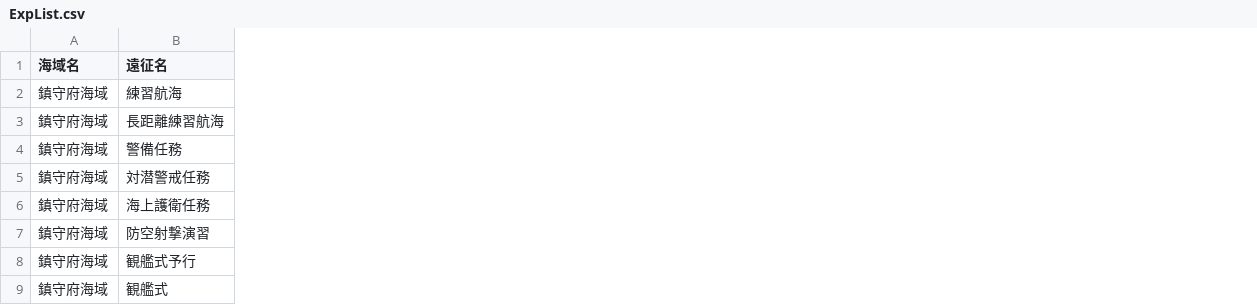
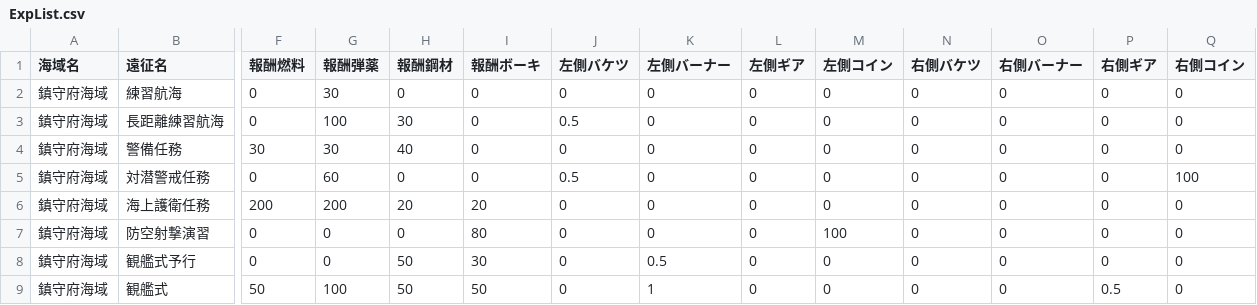
Before and after one commit to YSRKEN/KancolleSchedulerOnline, a CSV file: src/files/ExpList.csv, drawn as a sheet; only a part is shown, gaps mark what is left out; the diff covers the shown part only; the diff names each change by its address in the sheet, - before the commit and + after, or states it on an @@ line.

```diff
--- a/src/files/ExpList.csv
+++ b/src/files/ExpList.csv
+column F (報酬燃料), rows 2-9: 0 | 0 | 30 | 0 | 200 | 0 | 0 | 50
+column G (報酬弾薬), rows 2-9: 30 | 100 | 30 | 60 | 200 | 0 | 0 | 100
+column H (報酬鋼材), rows 2-9: 0 | 30 | 40 | 0 | 20 | 0 | 50 | 50
+column I (報酬ボーキ), rows 2-9: 0 | 0 | 0 | 0 | 20 | 80 | 30 | 50
+column J (左側バケツ), rows 2-9: 0 | 0.5 | 0 | 0.5 | 0 | 0 | 0 | 0
+column K (左側バーナー), rows 2-9: 0 | 0 | 0 | 0 | 0 | 0 | 0.5 | 1
+column L (左側ギア), rows 2-9: all 0
+column M (左側コイン), rows 2-9: 0 | 0 | 0 | 0 | 0 | 100 | 0 | 0
+column N (右側バケツ), rows 2-9: all 0
+column O (右側バーナー), rows 2-9: all 0
+column P (右側ギア), rows 2-9: 0 | 0 | 0 | 0 | 0 | 0 | 0 | 0.5
+column Q (右側コイン), rows 2-9: 0 | 0 | 0 | 100 | 0 | 0 | 0 | 0
```
Also changed, not shown: 2 added columns elsewhere in this file, 1 other file.
